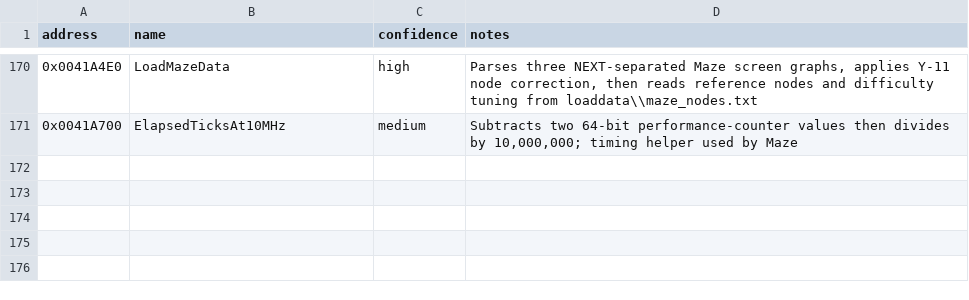
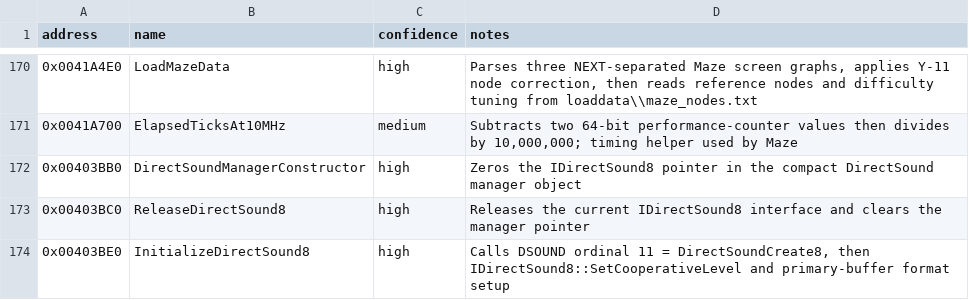
Before and after one commit to lizardpeter/btb-reverse, a CSV file: ghidra/known_symbols.csv, drawn as a sheet; only a part is shown, gaps mark what is left out.

Commit message:
Name DirectSound8 initialization and Golf core helpers

```diff
--- a/ghidra/known_symbols.csv
+++ b/ghidra/known_symbols.csv
@@ -171 +171,4 @@ address,name,confidence,notes
 0x0041A700,ElapsedTicksAt10MHz,medium,"Subtracts two 64-bit performance-counter values then divides by 10,000,000; timing helper used by Maze"
+0x00403BB0,DirectSoundManagerConstructor,high,"Zeros the IDirectSound8 pointer in the compact DirectSound manager object"
+0x00403BC0,ReleaseDirectSound8,high,"Releases the current IDirectSound8 interface and clears the manager pointer"
+0x00403BE0,InitializeDirectSound8,high,"Calls DSOUND ordinal 11 = DirectSoundCreate8, then IDirectSound8::SetCooperativeLevel and primary-buffer format setup"
```
